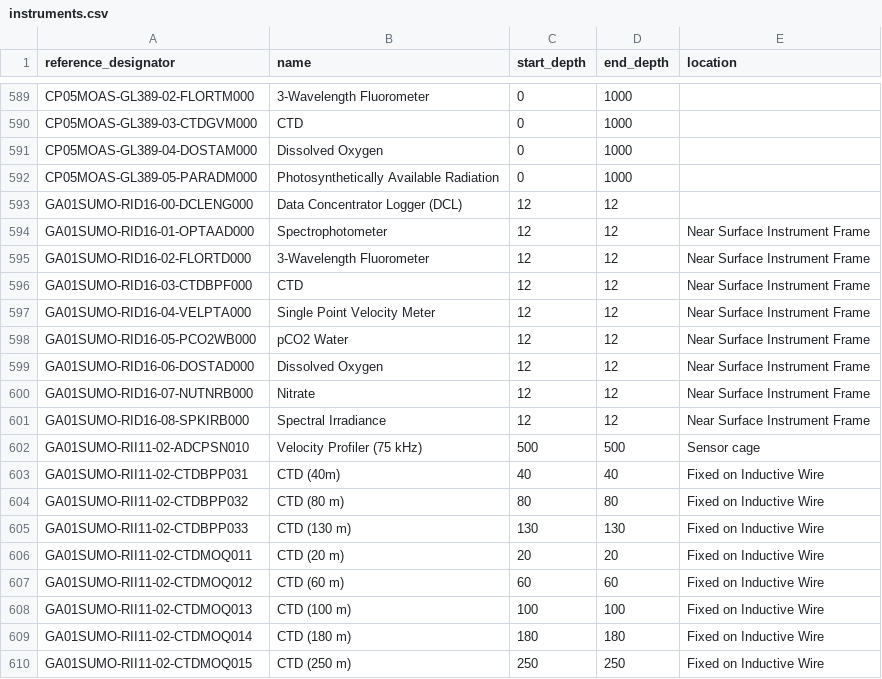
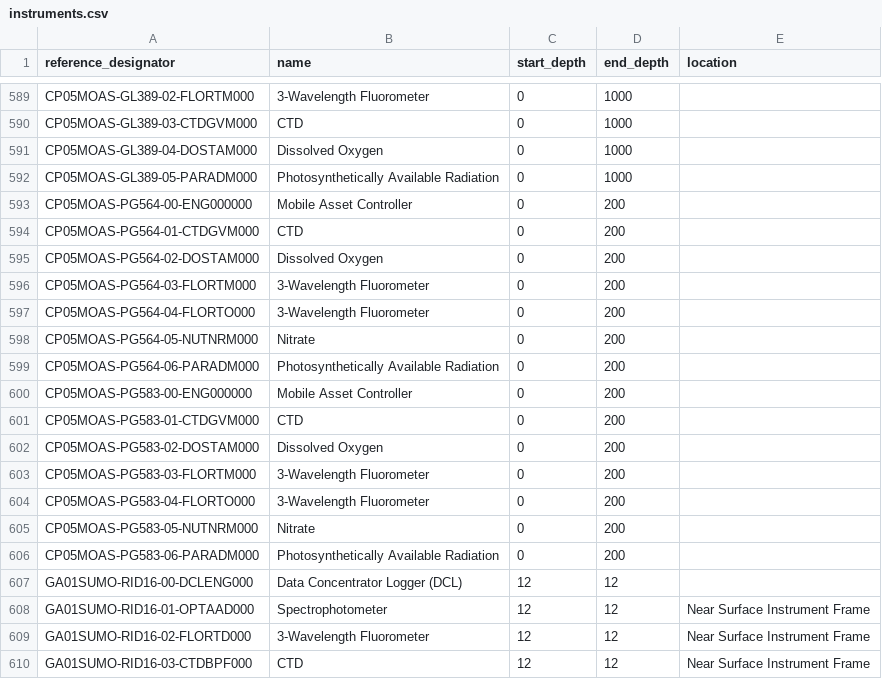
Before and after one commit to seagrinch/data-team-python, a CSV file: infrastructure/instruments.csv, drawn as a sheet; only a part is shown, gaps mark what is left out; the shorter side is filled out with more unchanged rows; the diff names each change by its address in the sheet, - before the commit and + after, or states it on an @@ line.

```diff
--- a/infrastructure/instruments.csv
+++ b/infrastructure/instruments.csv
+row 593: CP05MOAS-PG564-00-ENG000000 | Mobile Asset Controller | 0 | 200
+row 594: CP05MOAS-PG564-01-CTDGVM000 | CTD | 0 | 200
+row 595: CP05MOAS-PG564-02-DOSTAM000 | Dissolved Oxygen | 0 | 200
+row 596: CP05MOAS-PG564-03-FLORTM000 | 3-Wavelength Fluorometer | 0 | 200
+row 597: CP05MOAS-PG564-04-FLORTO000 | 3-Wavelength Fluorometer | 0 | 200
+row 598: CP05MOAS-PG564-05-NUTNRM000 | Nitrate | 0 | 200
+row 599: CP05MOAS-PG564-06-PARADM000 | Photosynthetically Available Radiation | 0 | 200
+row 600: CP05MOAS-PG583-00-ENG000000 | Mobile Asset Controller | 0 | 200
+row 601: CP05MOAS-PG583-01-CTDGVM000 | CTD | 0 | 200
+row 602: CP05MOAS-PG583-02-DOSTAM000 | Dissolved Oxygen | 0 | 200
+row 603: CP05MOAS-PG583-03-FLORTM000 | 3-Wavelength Fluorometer | 0 | 200
+row 604: CP05MOAS-PG583-04-FLORTO000 | 3-Wavelength Fluorometer | 0 | 200
+row 605: CP05MOAS-PG583-05-NUTNRM000 | Nitrate | 0 | 200
+row 606: CP05MOAS-PG583-06-PARADM000 | Photosynthetically Available Radiation | 0 | 200
```
Also changed, not shown: infrastructure/nodes.csv, 1 other file.
